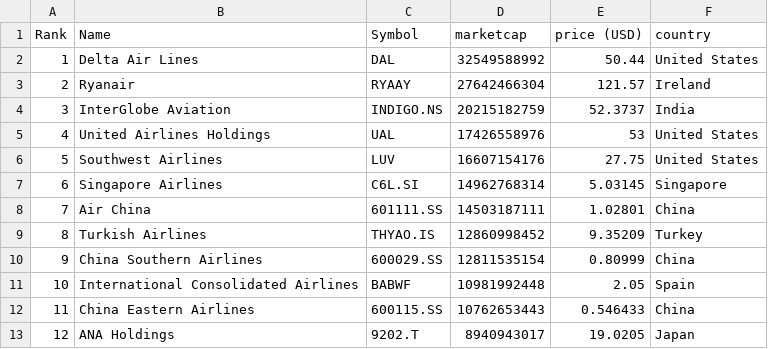
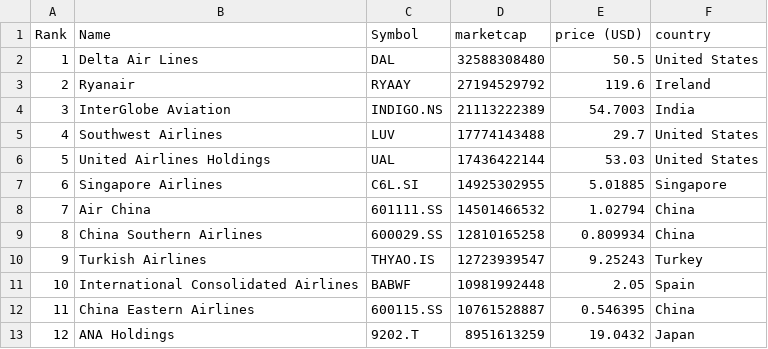
Before and after one commit to keops2004/merida-june-6-2024, a CSV file: companies-all.csv, drawn as a sheet; only a part is shown; the diff covers the shown part only.

```diff
--- a/companies-all.csv
+++ b/companies-all.csv
@@ -1,13 +1,13 @@
 "Rank","Name","Symbol","marketcap","price (USD)","country"
-"1","Delta Air Lines","DAL","32549588992","50.44","United States"
-"2","Ryanair","RYAAY","27642466304","121.57","Ireland"
-"3","InterGlobe Aviation","INDIGO.NS","20215182759","52.3737","India"
-"4","United Airlines Holdings","UAL","17426558976","53","United States"
-"5","Southwest Airlines","LUV","16607154176","27.75","United States"
-"6","Singapore Airlines","C6L.SI","14962768314","5.03145","Singapore"
-"7","Air China","601111.SS","14503187111","1.02801","China"
-"8","Turkish Airlines","THYAO.IS","12860998452","9.35209","Turkey"
-"9","China Southern Airlines","600029.SS","12811535154","0.80999","China"
+"1","Delta Air Lines","DAL","32588308480","50.5","United States"
+"2","Ryanair","RYAAY","27194529792","119.6","Ireland"
+"3","InterGlobe Aviation","INDIGO.NS","21113222389","54.7003","India"
+"4","Southwest Airlines","LUV","17774143488","29.7","United States"
+"5","United Airlines Holdings","UAL","17436422144","53.03","United States"
+"6","Singapore Airlines","C6L.SI","14925302955","5.01885","Singapore"
+"7","Air China","601111.SS","14501466532","1.02794","China"
+"8","China Southern Airlines","600029.SS","12810165258","0.809934","China"
+"9","Turkish Airlines","THYAO.IS","12723939547","9.25243","Turkey"
 "10","International Consolidated Airlines","BABWF","10981992448","2.05","Spain"
-"11","China Eastern Airlines","600115.SS","10762653443","0.546433","China"
-"12","ANA Holdings","9202.T","8940943017","19.0205","Japan"
+"11","China Eastern Airlines","600115.SS","10761528887","0.546395","China"
+"12","ANA Holdings","9202.T","8951613259","19.0432","Japan"
```
Also changed, not shown: 1 added row, 1 removed row and 101 edited cells elsewhere in this file, 3 other files.
